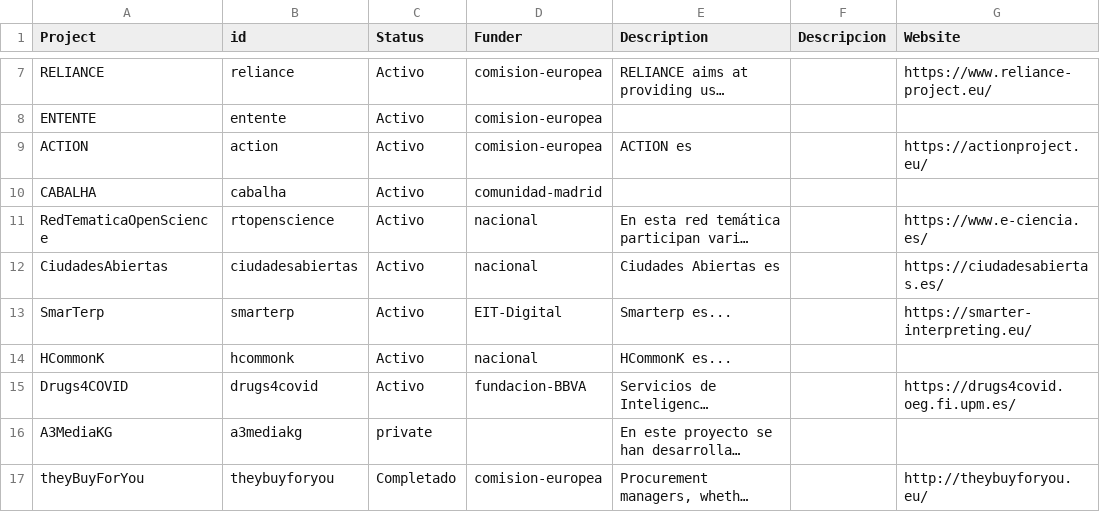
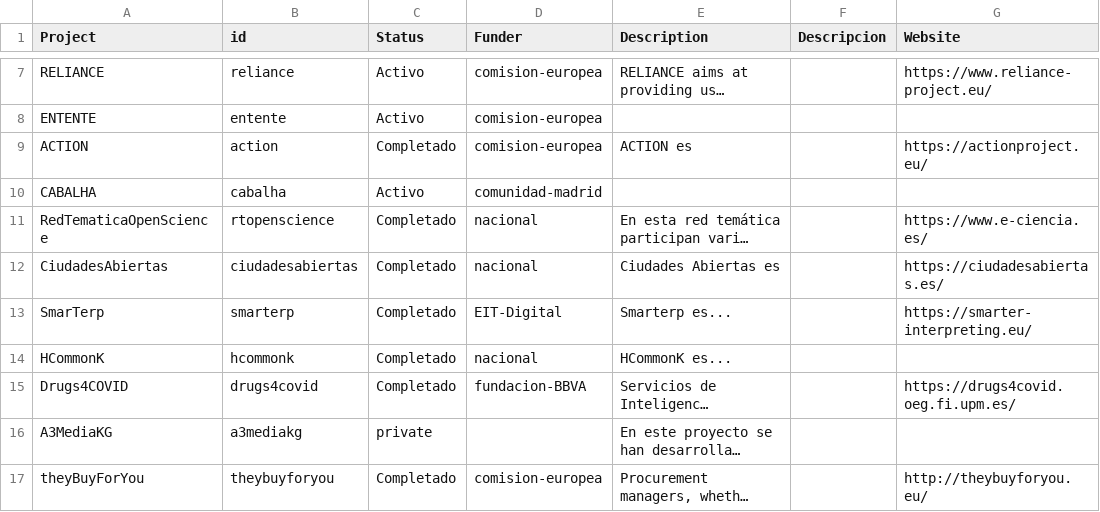
Before and after one commit to oeg-upm/website, a CSV file: data/Projects.csv, drawn as a sheet; only a part is shown, gaps mark what is left out; long unchanged cells end in …; the diff names each change by its address in the sheet, - before the commit and + after, or states it on an @@ line.

Commit message:
Update Projects.csv

```diff
--- a/data/Projects.csv
+++ b/data/Projects.csv
-C9 (Status): Activo
+C9 (Status): Completado
-C11:C15 (Status): Activo
+C11:C15 (Status): Completado
```
